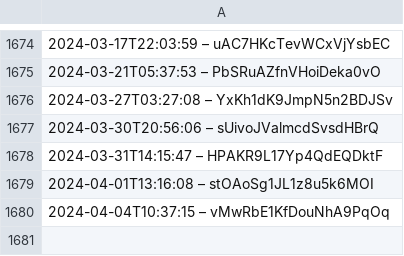
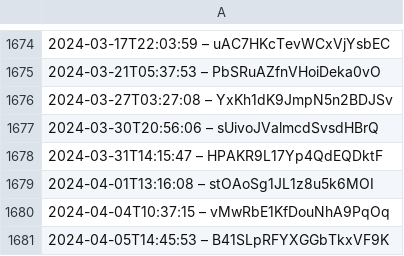
Before and after one commit to slunfuedrac/arbitrage-bot, a CSV file: data.csv, drawn as a sheet; only a part is shown, gaps mark what is left out.

```diff
--- a/data.csv
+++ b/data.csv
@@ -1680 +1680,2 @@
 2024-04-04T10:37:15 – vMwRbE1KfDouNhA9PqOq
+2024-04-05T14:45:53 – B41SLpRFYXGGbTkxVF9K
```
